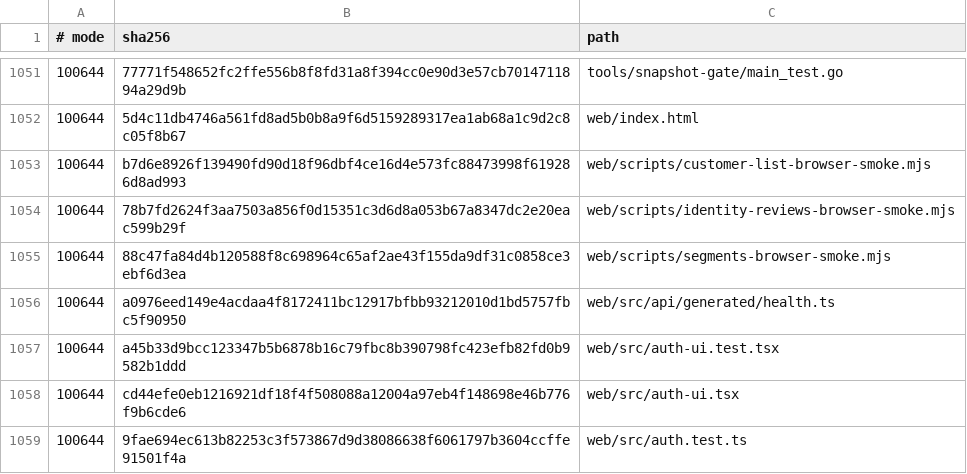
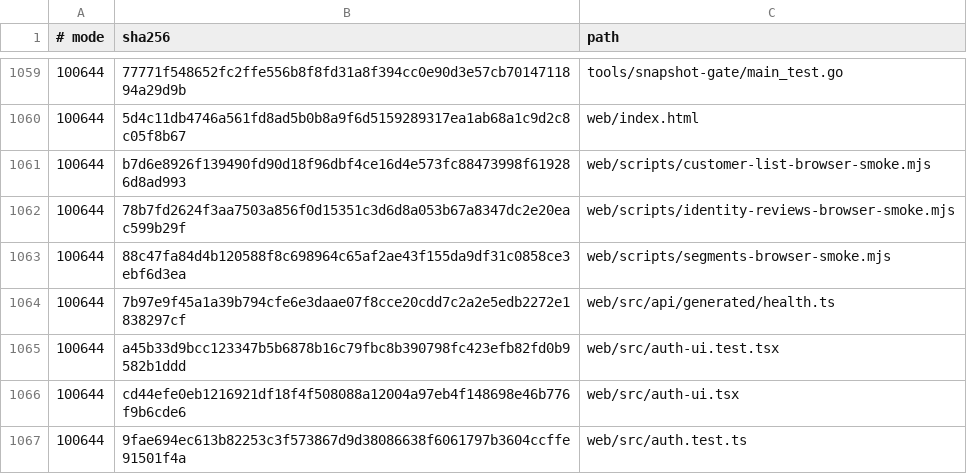
Before and after one commit to qianlan33333-png/AI-CRM-v2, a TSV file: docs/ci/repo-contract-fingerprints.tsv, drawn as a sheet; only a part is shown, gaps mark what is left out; the diff covers the shown part only.

```diff
--- a/docs/ci/repo-contract-fingerprints.tsv
+++ b/docs/ci/repo-contract-fingerprints.tsv
@@ -1055,3 +1063,3 @@
 100644	88c47fa84d4b120588f8c698964c65af2ae43f155da9df31c0858ce3ebf6d3ea	web/scripts/segments-browser-smoke.mjs
-100644	a0976eed149e4acdaa4f8172411bc12917bfbb93212010d1bd5757fbc5f90950	web/src/api/generated/health.ts
+100644	7b97e9f45a1a39b794cfe6e3daae07f8cce20cdd7c2a2e5edb2272e1838297cf	web/src/api/generated/health.ts
 100644	a45b33d9bcc123347b5b6878b16c79fbc8b390798fc423efb82fd0b9582b1ddd	web/src/auth-ui.test.tsx
```
Also changed, not shown: 8 added rows and 7 edited cells elsewhere in this file, 16 other files.
